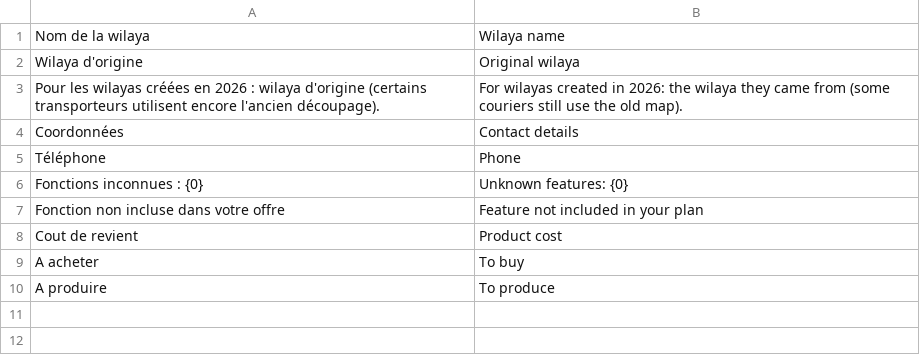
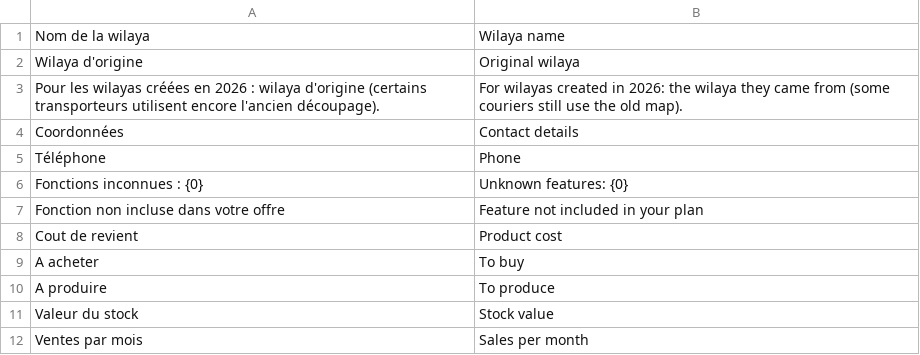
Before and after one commit to adem-max/dafter-core, a CSV file: dz_core/translations/en.csv, drawn as a sheet.

```diff
--- a/dz_core/translations/en.csv
+++ b/dz_core/translations/en.csv
@@ -10 +10,3 @@ A acheter,To buy
 A produire,To produce
+Valeur du stock,Stock value
+Ventes par mois,Sales per month
```
Also changed, not shown: dz_core/translations/ar.csv, 9 other files.
